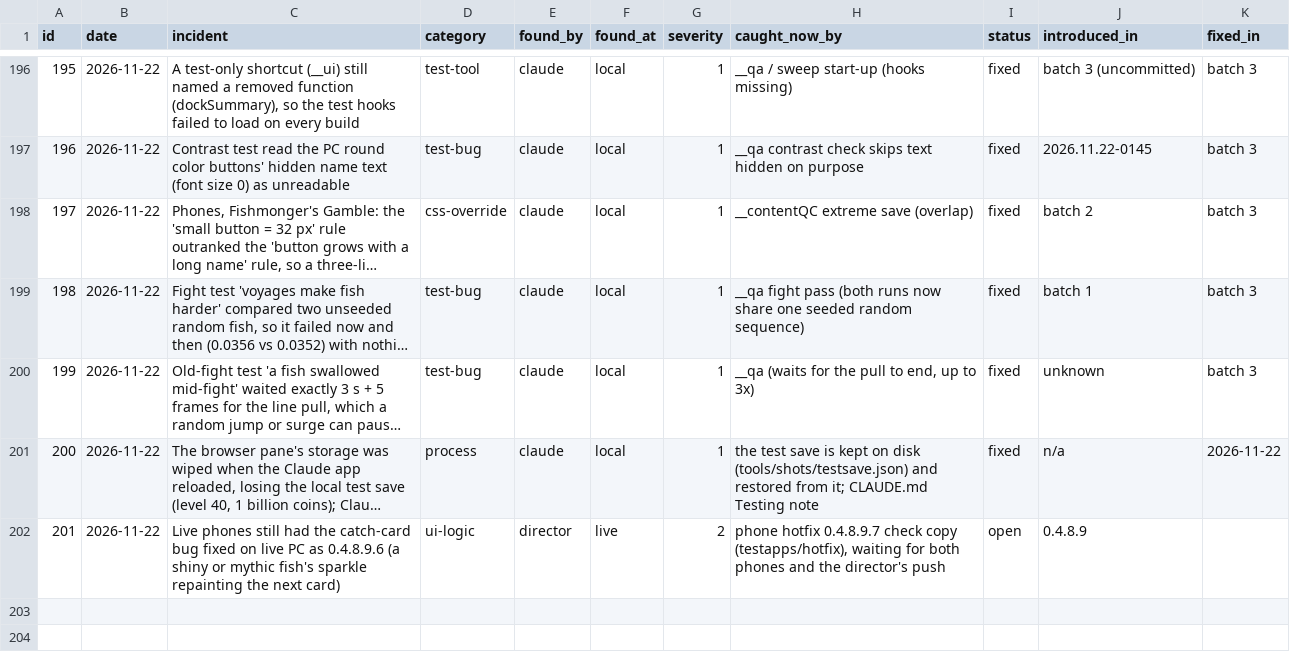
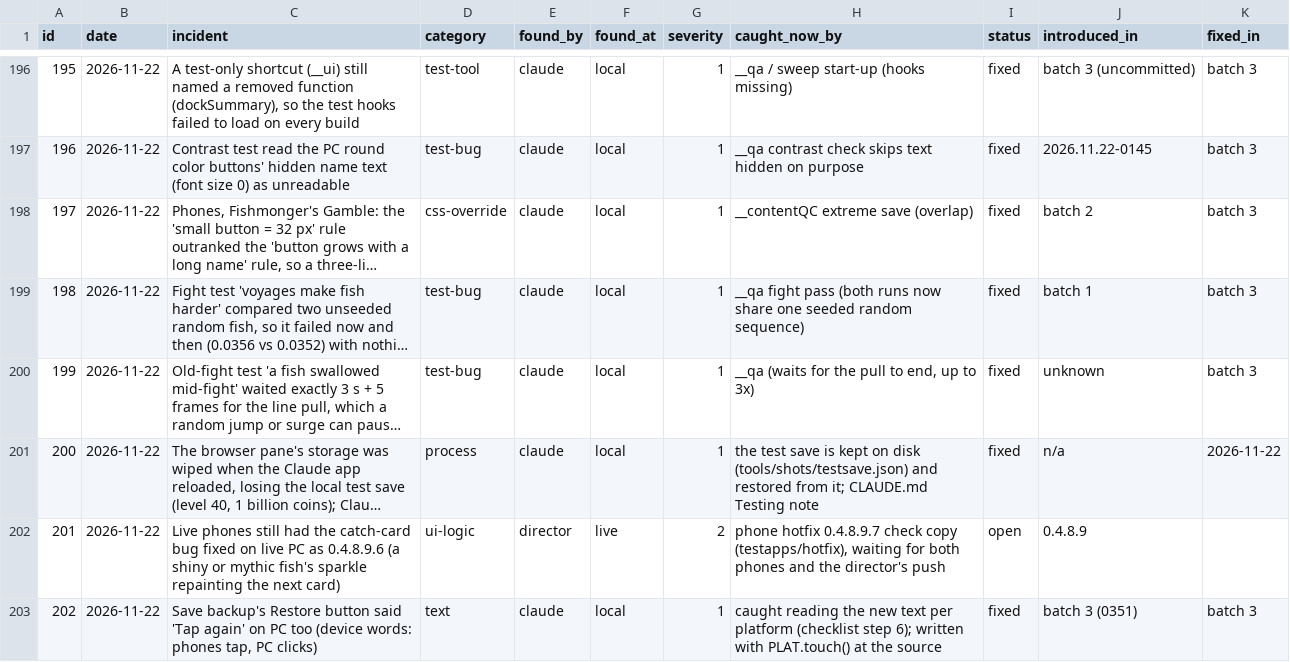
Before and after one commit to sizzentra/driftline, a CSV file: docs/qc_incidents.csv, drawn as a sheet; only a part is shown, gaps mark what is left out; long unchanged cells end in …; the diff names each change by its address in the sheet, - before the commit and + after, or states it on an @@ line.

```diff
--- a/docs/qc_incidents.csv
+++ b/docs/qc_incidents.csv
+row 203: 202 | 2026-11-22 | Save backup's Restore button said 'Tap again' on PC too (device words: phones tap, PC clicks) | text | claude | local | 1 | caught reading the new text per platform (checklist step 6); written with PLAT.touch() at the source | fixed | batch 3 (0351) | batch 3
```
Also changed, not shown: 18 other files.
